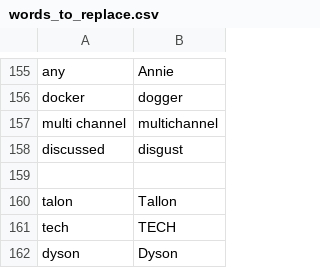
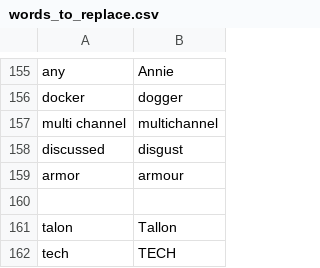
Before and after one commit to tpensyl/knausj_talon, a CSV file: settings/words_to_replace.csv, drawn as a sheet; only a part is shown, gaps mark what is left out; the shorter side is filled out with more unchanged rows; the diff names each change by its address in the sheet, - before the commit and + after, or states it on an @@ line.

```diff
--- a/settings/words_to_replace.csv
+++ b/settings/words_to_replace.csv
+row 159: armor | armour
```
Also changed, not shown: 4 other files.
